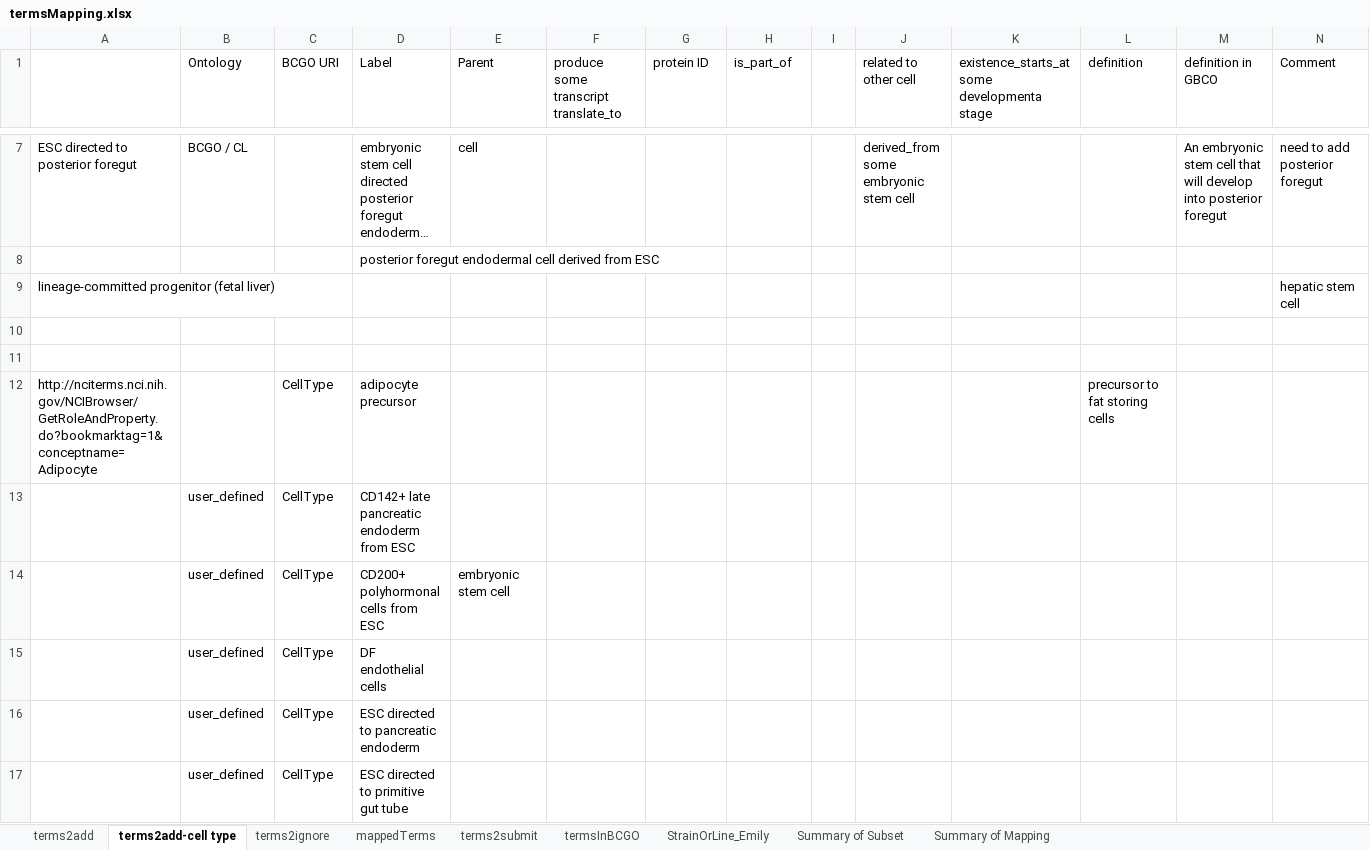
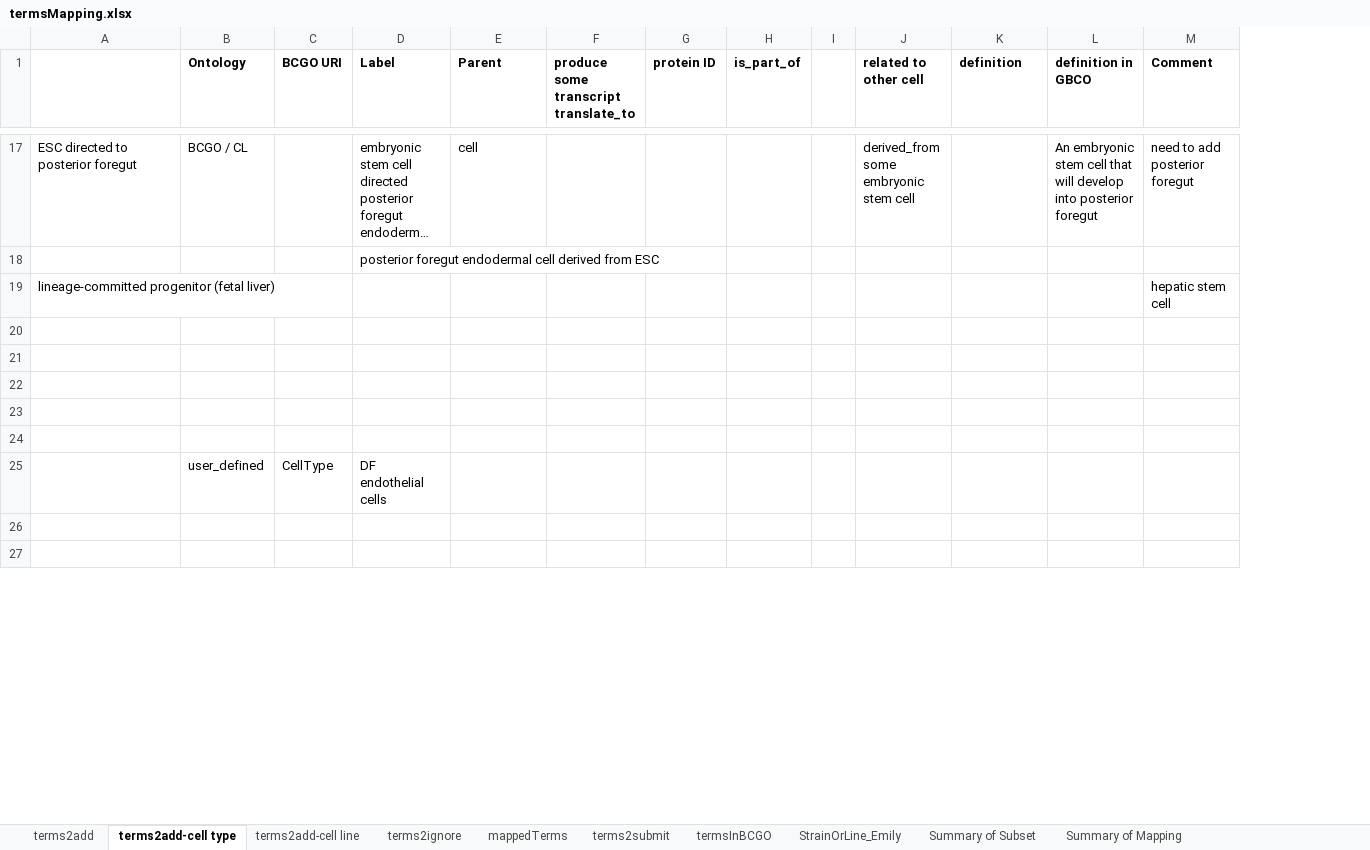
Before and after one commit to obi-bcgo/bcgo, an Excel workbook: doc/mapping results/termsMapping.xlsx, sheet terms2add-cell type, drawn as a sheet; only a part is shown, gaps mark what is left out; long unchanged cells end in …; values as stored, in another font and other column widths than the file's, no borders; removed rows and columns are numbered as before the commit, all else as after; the diff covers the shown part only; the diff names each change by its address in the sheet, - before the commit and + after, or states it on an @@ line.

```diff
--- a/doc/mapping results/termsMapping.xlsx (sheet terms2add-cell type)
+++ b/doc/mapping results/termsMapping.xlsx (sheet terms2add-cell type)
+sheet tab: terms2add-cell line
-column K, row 1: existence_starts_at some developmenta stage
-B1:H1 bold: off
+B1:H1 bold: on
-J1 bold: off
+J1 bold: on
-K1:M1 bold: off
+K1:M1 bold: on
-row 22: http://nciterms.nci.nih.gov/NCIBrowser/GetRoleAndProperty.do?bookmarktag=1&conceptname=Adipocyte |  | CellType | adipocyte precursor |  |  |  |  |  |  |  | precursor to fat storing cells
+row 22: (empty)
-row 23:  | user_defined | CellType | CD142+ late pancreatic endoderm from ESC
+row 23: (empty)
-row 24:  | user_defined | CellType | CD200+ polyhormonal cells from ESC | embryonic stem cell
+row 24: (empty)
-row 26:  | user_defined | CellType | ESC directed to pancreatic endoderm
+row 26: (empty)
-row 27:  | user_defined | CellType | ESC directed to primitive gut tube
+row 27: (empty)
```
Also changed, not shown: 22 added rows, 1 removed row and 19 edited cells elsewhere in this sheet.
